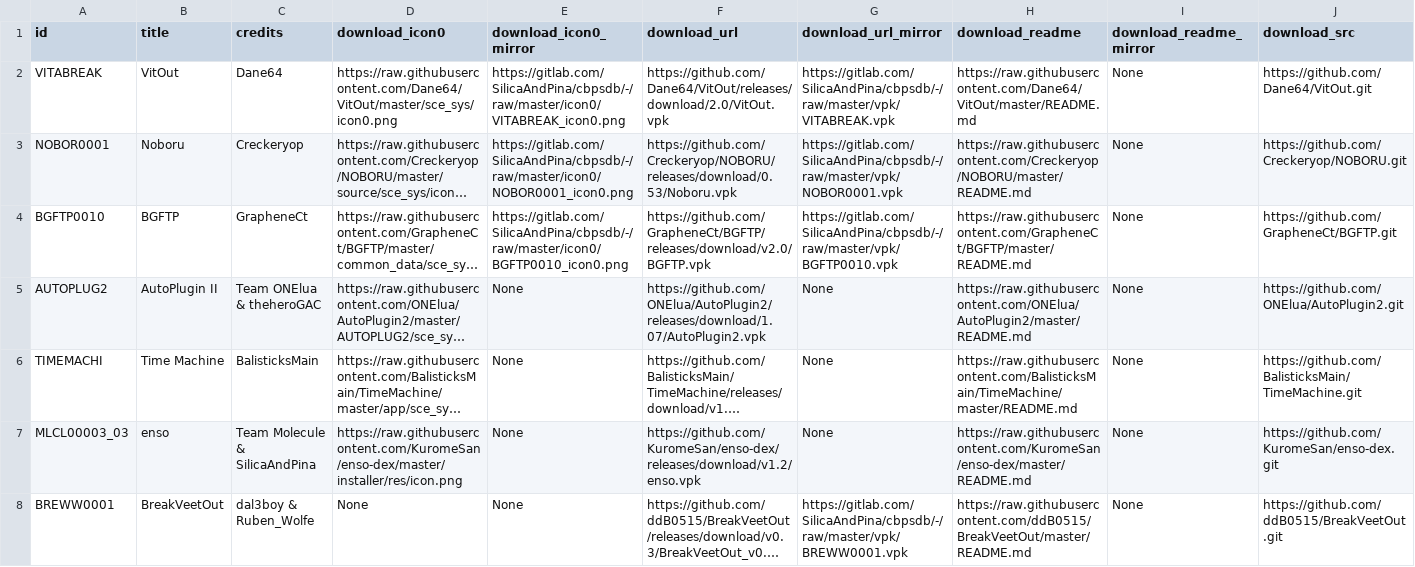
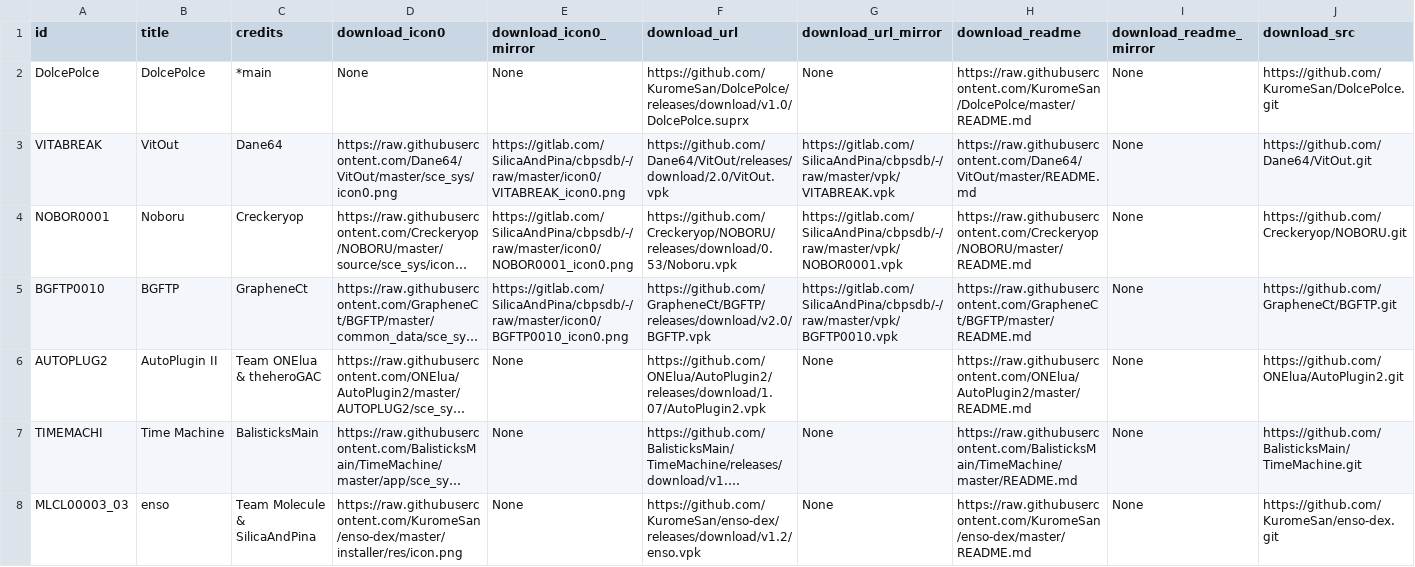
Before and after one commit to LiEnby/cbps-db, a CSV file: cbpsdb.csv, drawn as a sheet; only a part is shown; the shorter side is filled out with more unchanged rows; long unchanged cells end in …; rows hold the shown columns only; the diff names each change by its address in the sheet, - before the commit and + after, or states it on an @@ line.

Commit message:
add-entry-1052412805

```diff
--- a/cbpsdb.csv
+++ b/cbpsdb.csv
+row 2: DolcePolce | DolcePolce | *main | None | None | https://github.com/KuromeSan/DolcePolce/releases/download/v1.0/DolcePolce.suprx | None | https://raw.githubusercontent.com/KuromeSan/DolcePolce/master/README.md | None | https://github.com/KuromeSan/DolcePolce.git
```
